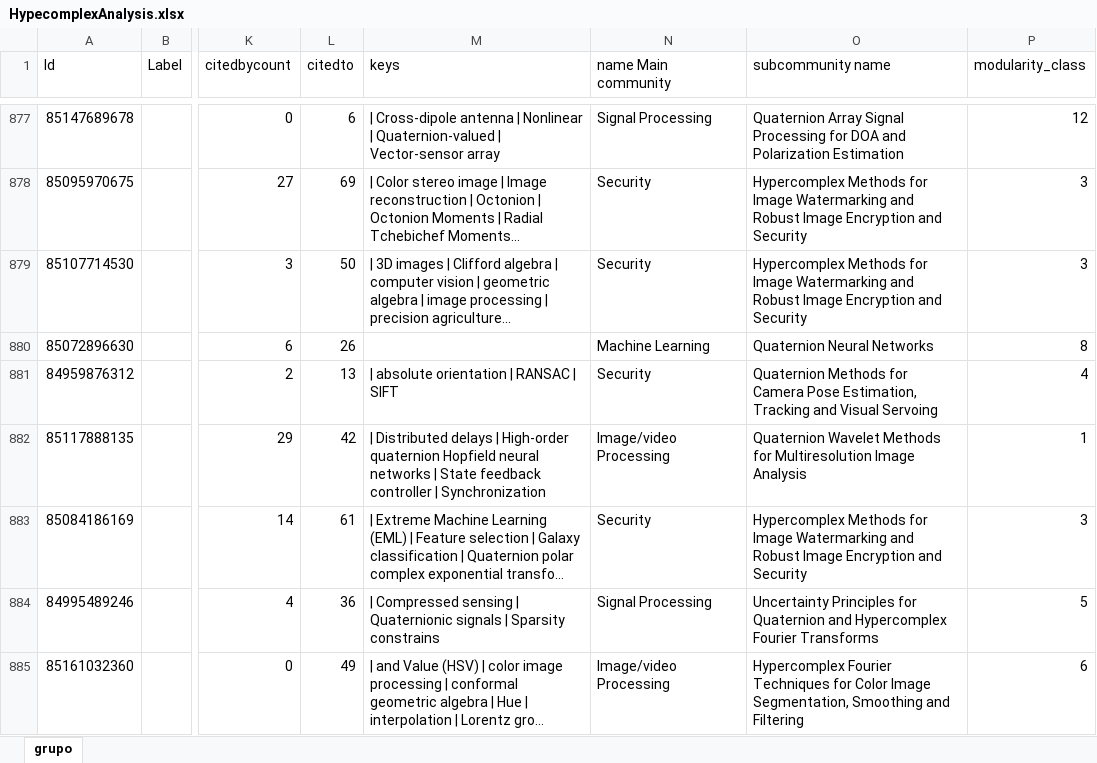
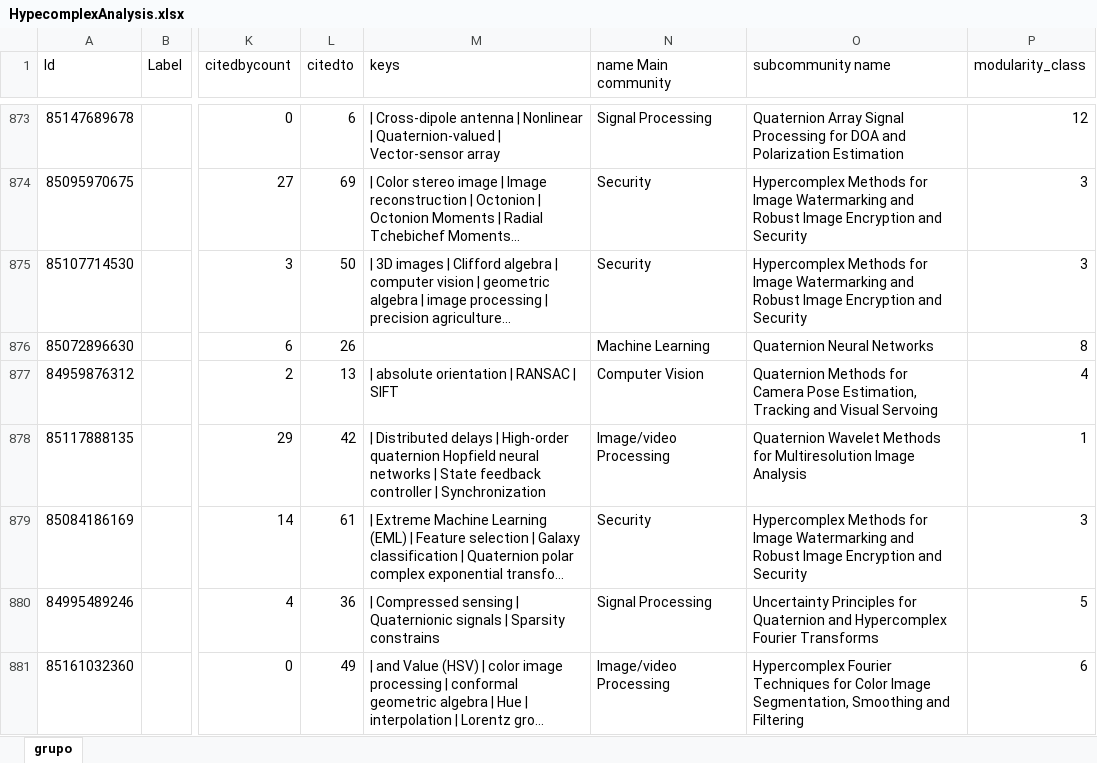
Before and after one commit to aalcayde/Hypercomplex, an Excel workbook: HypecomplexAnalysis.xlsx, sheet grupo, drawn as a sheet; only a part is shown, gaps mark what is left out; long unchanged cells end in …; values as stored, in another font and other column widths than the file's, no borders; addresses are those after the commit; the diff covers the shown part only; the diff names each change by its address in the sheet, - before the commit and + after, or states it on an @@ line.

Commit message:
Data update
Data update

```diff
--- a/HypecomplexAnalysis.xlsx (sheet grupo)
+++ b/HypecomplexAnalysis.xlsx (sheet grupo)
-N877 (name Main community): Security
+N877 (name Main community): Computer Vision
```
Also changed, not shown: 8 removed rows and 159 edited cells elsewhere in this sheet, 1 other file.
